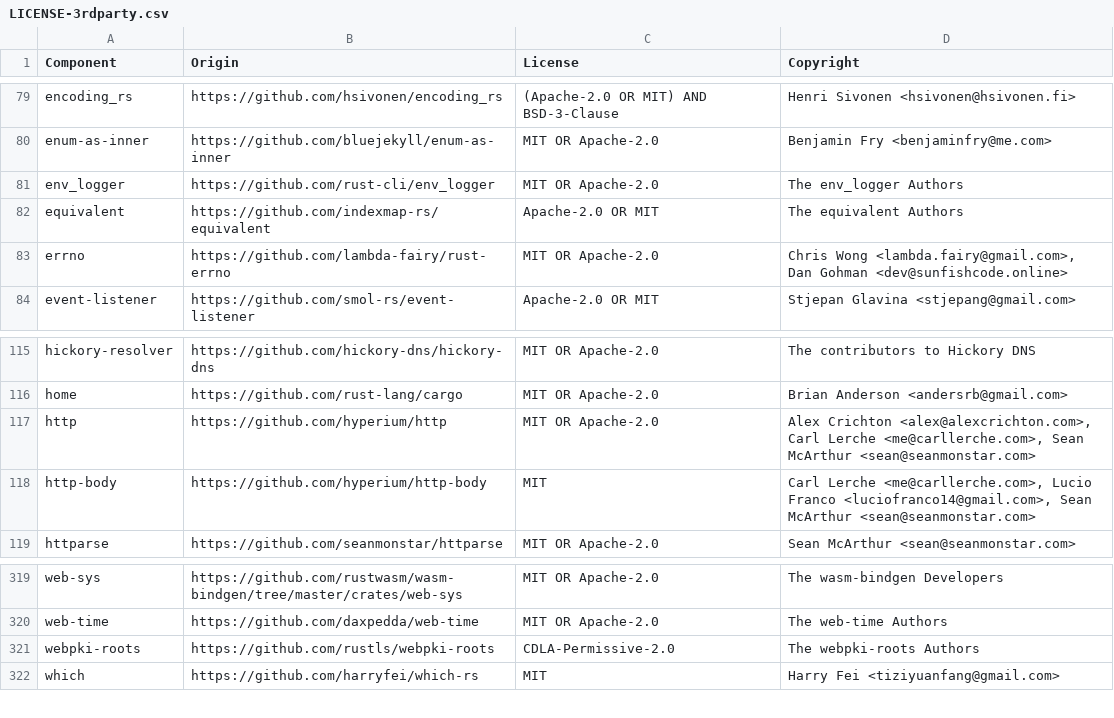
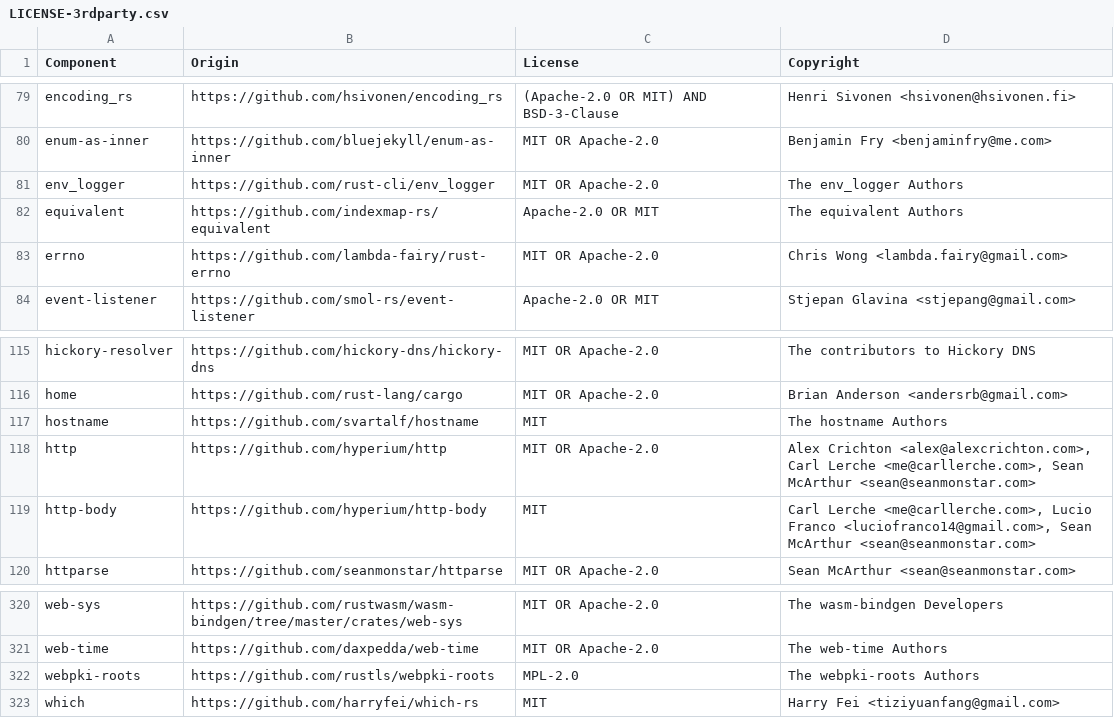
Before and after one commit to DataDog/serverless-components, a CSV file: LICENSE-3rdparty.csv, drawn as a sheet; only a part is shown, gaps mark what is left out.

Commit message:
update LICENSE-3rdparty.csv

```diff
--- a/LICENSE-3rdparty.csv
+++ b/LICENSE-3rdparty.csv
@@ -82,3 +82,3 @@ env_logger,https://github.com/rust-cli/env_logger,MIT OR Apache-2.0,The env_logg
 equivalent,https://github.com/indexmap-rs/equivalent,Apache-2.0 OR MIT,The equivalent Authors
-errno,https://github.com/lambda-fairy/rust-errno,MIT OR Apache-2.0,"Chris Wong <lambda.fairy@gmail.com>, Dan Gohman <dev@sunfishcode.online>"
+errno,https://github.com/lambda-fairy/rust-errno,MIT OR Apache-2.0,Chris Wong <lambda.fairy@gmail.com>
 event-listener,https://github.com/smol-rs/event-listener,Apache-2.0 OR MIT,Stjepan Glavina <stjepang@gmail.com>
@@ -116,2 +116,3 @@ hickory-resolver,https://github.com/hickory-dns/hickory-dns,MIT OR Apache-2.0,Th
 home,https://github.com/rust-lang/cargo,MIT OR Apache-2.0,Brian Anderson <andersrb@gmail.com>
+hostname,https://github.com/svartalf/hostname,MIT,The hostname Authors
 http,https://github.com/hyperium/http,MIT OR Apache-2.0,"Alex Crichton <alex@alexcrichton.com>, Carl Lerche <me@carllerche.com>, Sean McArthur <sean@seanmonstar.com>"
@@ -320,3 +321,3 @@ web-sys,https://github.com/rustwasm/wasm-bindgen/tree/master/crates/web-sys,MIT
 web-time,https://github.com/daxpedda/web-time,MIT OR Apache-2.0,The web-time Authors
-webpki-roots,https://github.com/rustls/webpki-roots,CDLA-Permissive-2.0,The webpki-roots Authors
+webpki-roots,https://github.com/rustls/webpki-roots,MPL-2.0,The webpki-roots Authors
 which,https://github.com/harryfei/which-rs,MIT,Harry Fei <tiziyuanfang@gmail.com>
```
